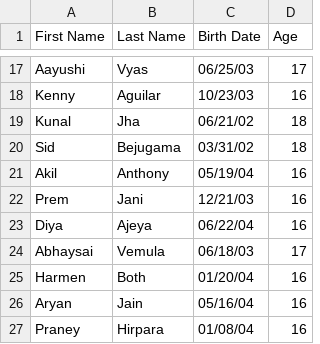
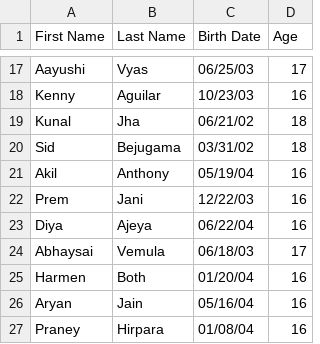
Before and after one commit to shreypjain/birthdayForget, a CSV file: data/birthdays.csv, drawn as a sheet; only a part is shown, gaps mark what is left out.

Commit message:
Update birthdays.csv

```diff
--- a/data/birthdays.csv
+++ b/data/birthdays.csv
@@ -21,3 +21,3 @@ Sid,Bejugama,03/31/02, 18
 Akil,Anthony,05/19/04, 16
-Prem,Jani,12/21/03, 16
+Prem,Jani,12/22/03, 16
 Diya,Ajeya,06/22/04, 16
```
